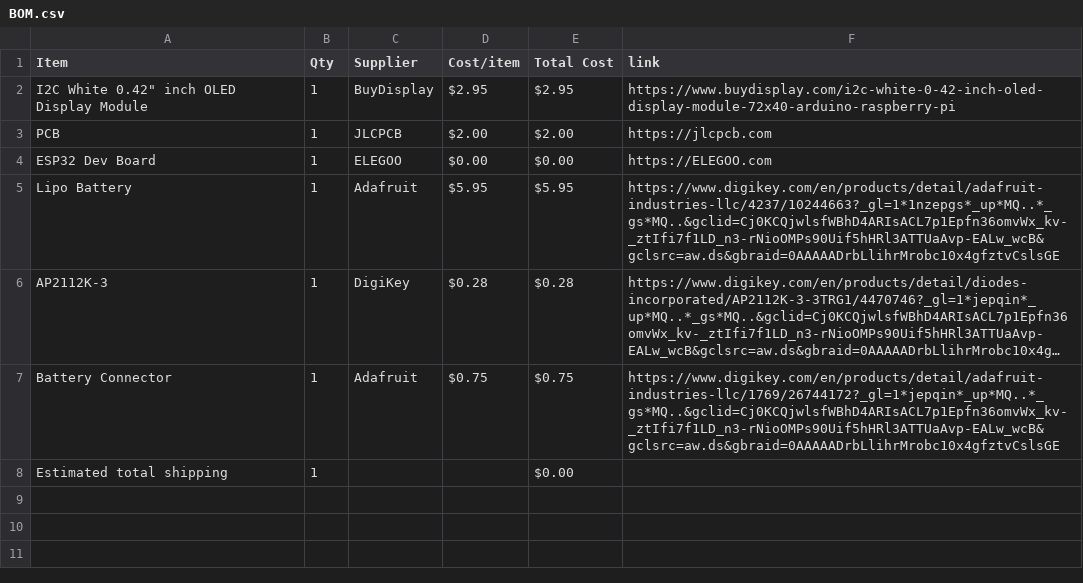
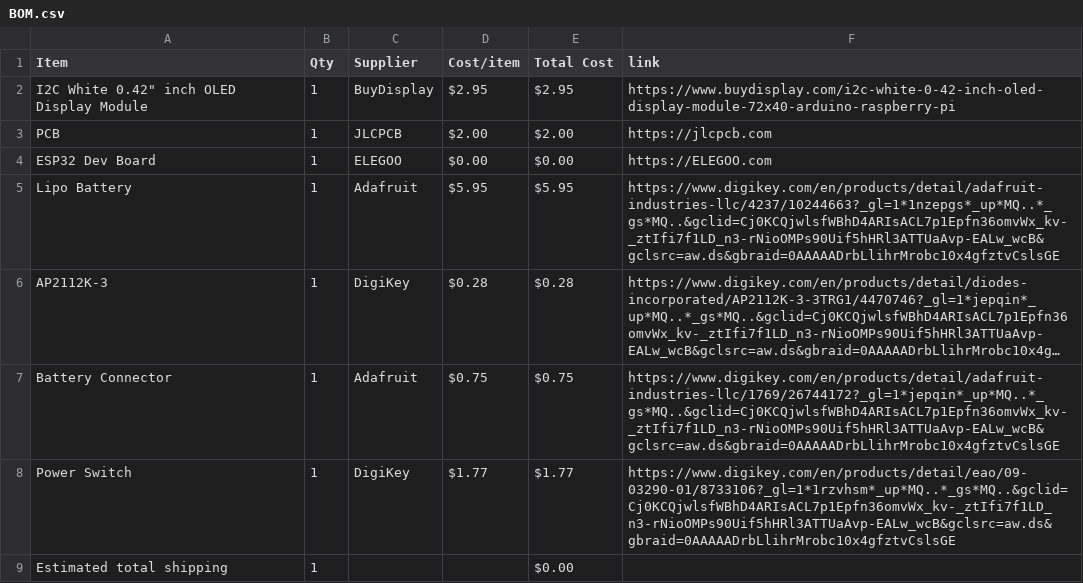
Before and after one commit to print-JoeyCodes/Operation-M.I.M.I.C., a CSV file: BOM.csv, drawn as a sheet; long unchanged cells end in …; the diff names each change by its address in the sheet, - before the commit and + after, or states it on an @@ line.

Commit message:
Sync Operation M.I.M.I.C. from Half Life

```diff
--- a/BOM.csv
+++ b/BOM.csv
+row 8: Power Switch | 1 | DigiKey | $1.77 | $1.77 | https://www.digikey.com/en/products/detail/eao/09-03290-01/8733106?_gl=1*1rzvhsm*_up*MQ..*_gs*MQ..&gclid=Cj0KCQjwlsfWBhD4ARIsACL7p1Epfn36omvWx_kv-_ztIfi7f1LD_n3-rNioOMPs90Uif5hHRl3ATTUaAvp-EALw_wcB&gclsrc=aw.ds&gbraid=0AAAAADrbLlihrMrobc10x4gfztvCslsGE
```
